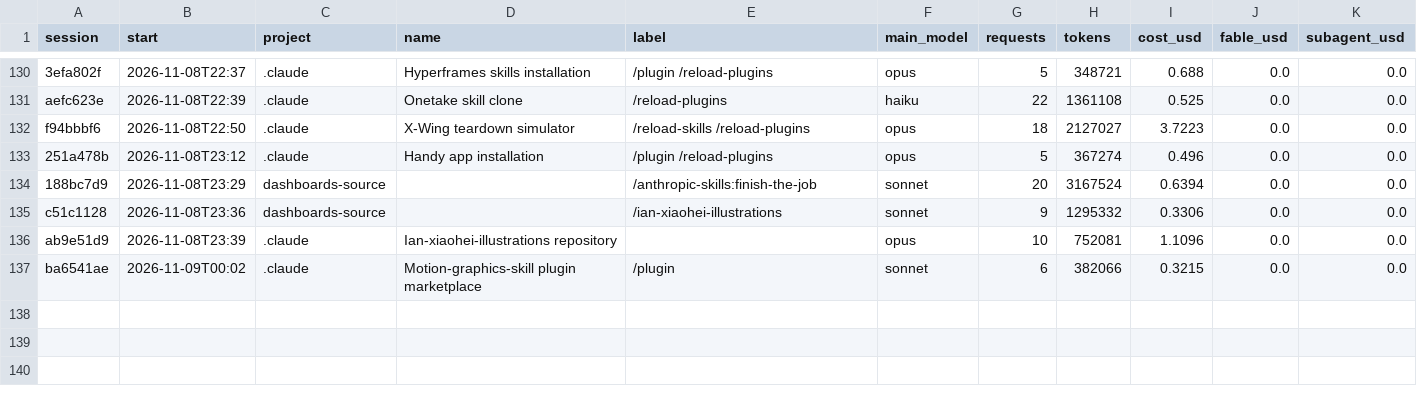
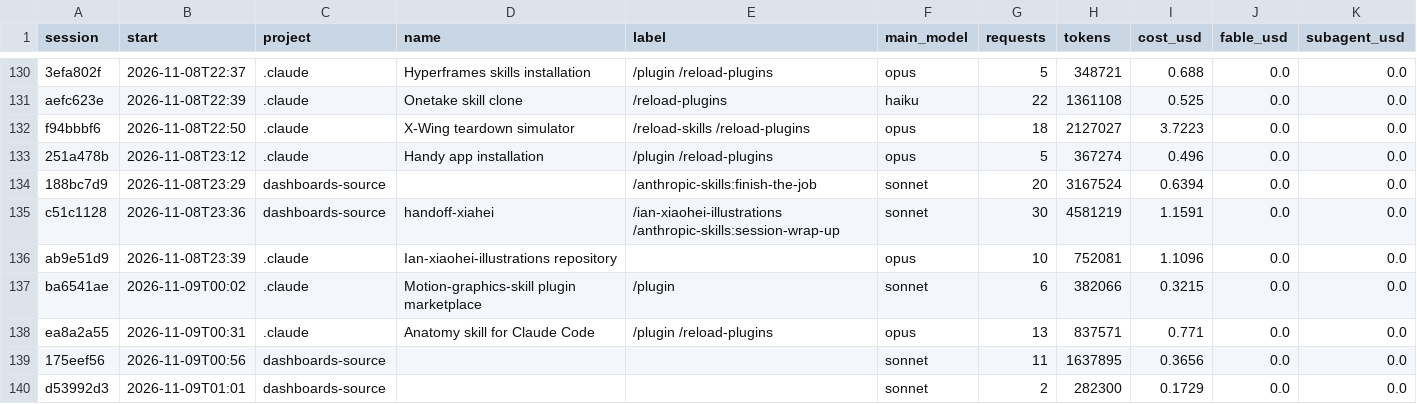
Before and after one commit to Baskers1/claude-usage-data, a CSV file: sessions.csv, drawn as a sheet; only a part is shown, gaps mark what is left out.

```diff
--- a/sessions.csv
+++ b/sessions.csv
@@ -134,4 +134,7 @@ f94bbbf6,2026-11-08T22:50,.claude,X-Wing teardown simulator,/reload-skills /relo
 188bc7d9,2026-11-08T23:29,dashboards-source,,/anthropic-skills:finish-the-job,sonnet,20,3167524,0.6394,0.0,0.0
-c51c1128,2026-11-08T23:36,dashboards-source,,/ian-xiaohei-illustrations,sonnet,9,1295332,0.3306,0.0,0.0
+c51c1128,2026-11-08T23:36,dashboards-source,handoff-xiahei,/ian-xiaohei-illustrations /anthropic-skills:session-wrap-up,sonnet,30,4581219,1.1591,0.0,0.0
 ab9e51d9,2026-11-08T23:39,.claude,Ian-xiaohei-illustrations repository,,opus,10,752081,1.1096,0.0,0.0
 ba6541ae,2026-11-09T00:02,.claude,Motion-graphics-skill plugin marketplace,/plugin,sonnet,6,382066,0.3215,0.0,0.0
+ea8a2a55,2026-11-09T00:31,.claude,Anatomy skill for Claude Code,/plugin /reload-plugins,opus,13,837571,0.771,0.0,0.0
+175eef56,2026-11-09T00:56,dashboards-source,,,sonnet,11,1637895,0.3656,0.0,0.0
+d53992d3,2026-11-09T01:01,dashboards-source,,,sonnet,2,282300,0.1729,0.0,0.0
```
Also changed, not shown: usage.csv, 1 other file.
